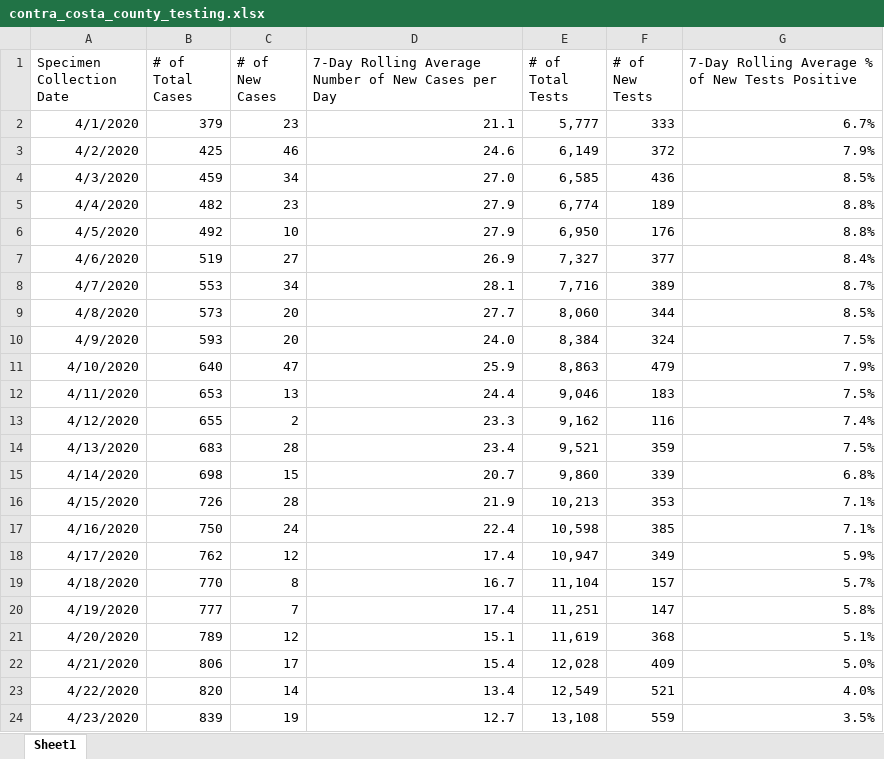
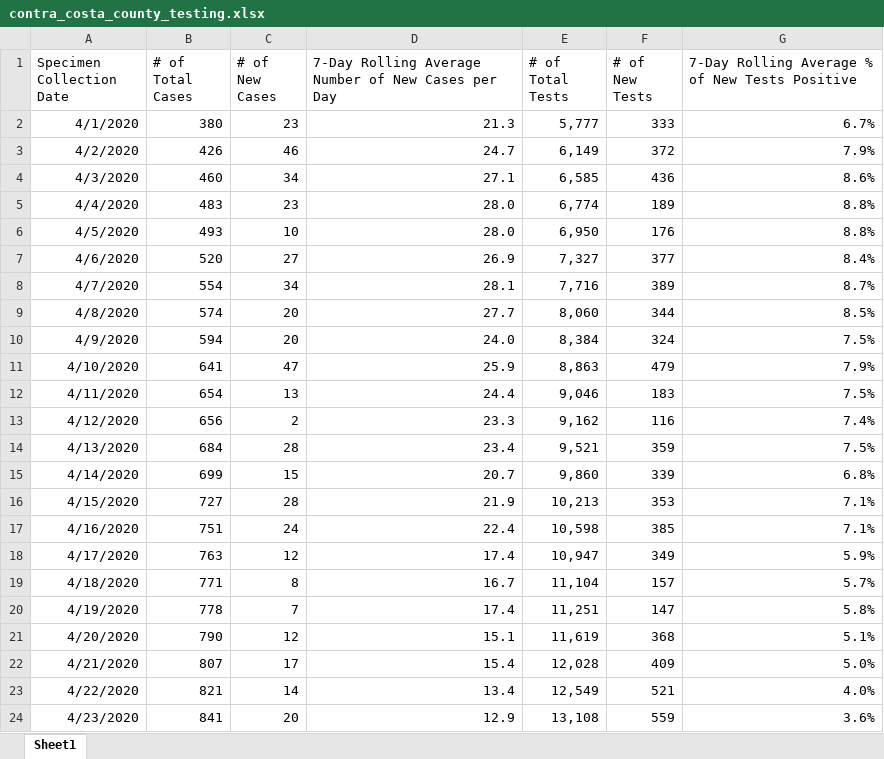
Before and after one commit to arorapankaj/tempRepo, an Excel workbook: contra_costa_county_testing.xlsx, sheet Sheet1, drawn as a sheet; only a part is shown; values as stored, in another font and other column widths than the file's, no borders; the diff covers the shown part only; the diff names each change by its address in the sheet, - before the commit and + after, or states it on an @@ line.

```diff
--- a/contra_costa_county_testing.xlsx (sheet Sheet1)
+++ b/contra_costa_county_testing.xlsx (sheet Sheet1)
-B2 (# of Total Cases): 379
+B2 (# of Total Cases): 380
-D2: 21.1
+D2: 21.3
-B3 (# of Total Cases): 425
+B3 (# of Total Cases): 426
-D3: 24.6
+D3: 24.7
-B4 (# of Total Cases): 459
+B4 (# of Total Cases): 460
-D4: 27.0
+D4: 27.1
-G4: 8.5%
+G4: 8.6%
-B5 (# of Total Cases): 482
+B5 (# of Total Cases): 483
-D5:D6: 27.9
+D5:D6: 28.0
-B6 (# of Total Cases): 492
+B6 (# of Total Cases): 493
-B7 (# of Total Cases): 519
+B7 (# of Total Cases): 520
-B8 (# of Total Cases): 553
+B8 (# of Total Cases): 554
-B9 (# of Total Cases): 573
+B9 (# of Total Cases): 574
-B10 (# of Total Cases): 593
+B10 (# of Total Cases): 594
-B11 (# of Total Cases): 640
+B11 (# of Total Cases): 641
-B12 (# of Total Cases): 653
+B12 (# of Total Cases): 654
-B13 (# of Total Cases): 655
+B13 (# of Total Cases): 656
-B14 (# of Total Cases): 683
+B14 (# of Total Cases): 684
-B15 (# of Total Cases): 698
+B15 (# of Total Cases): 699
-B16 (# of Total Cases): 726
+B16 (# of Total Cases): 727
-B17 (# of Total Cases): 750
+B17 (# of Total Cases): 751
-B18 (# of Total Cases): 762
+B18 (# of Total Cases): 763
-B19 (# of Total Cases): 770
+B19 (# of Total Cases): 771
-B20 (# of Total Cases): 777
+B20 (# of Total Cases): 778
-B21 (# of Total Cases): 789
+B21 (# of Total Cases): 790
-B22 (# of Total Cases): 806
+B22 (# of Total Cases): 807
-B23 (# of Total Cases): 820
+B23 (# of Total Cases): 821
-B24 (# of Total Cases): 839
+B24 (# of Total Cases): 841
-C24 (# of New Cases): 19
+C24 (# of New Cases): 20
-D24: 12.7
+D24: 12.9
-G24: 3.5%
+G24: 3.6%
```
Also changed, not shown: 4 added rows and 594 edited cells elsewhere in this sheet, nc_state_cases_deaths.xlsx, nc_state_tests.xlsx, 3 other files.
